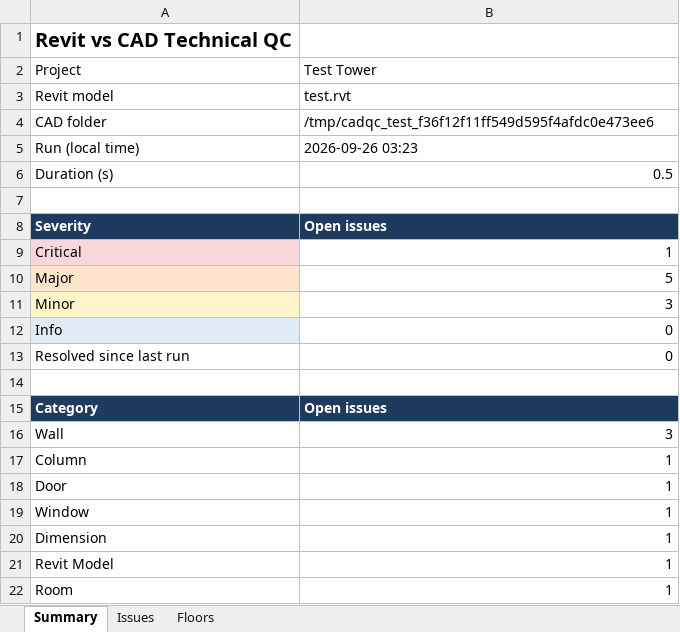
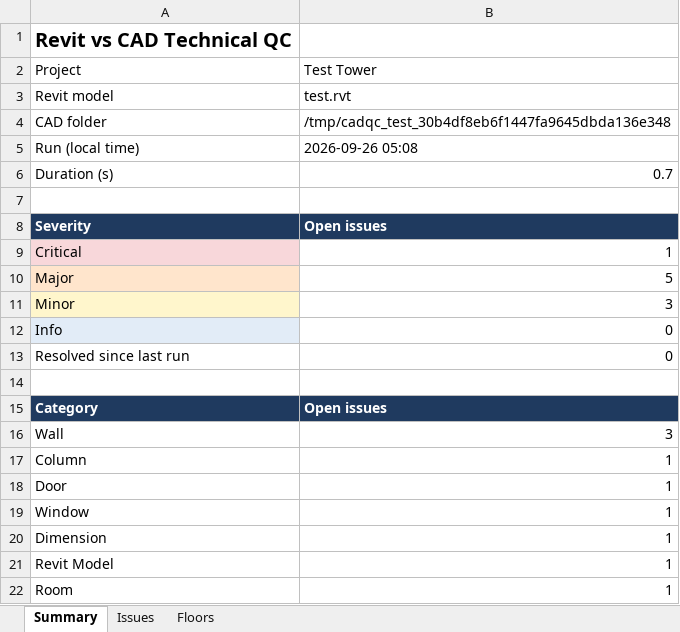
Before and after one commit to sahiljshah2411-ai/Cloud-Kitchen-Dashboard, an Excel workbook: RevitCadQC/docs/sample-output/QC_Issues.xlsx, sheet Summary, drawn as a sheet; values as stored, in another font and other column widths than the file's, no borders; the diff names each change by its address in the sheet, - before the commit and + after, or states it on an @@ line.

```diff
--- a/RevitCadQC/docs/sample-output/QC_Issues.xlsx (sheet Summary)
+++ b/RevitCadQC/docs/sample-output/QC_Issues.xlsx (sheet Summary)
-B4: /tmp/cadqc_test_f36f12f11ff549d595f4afdc0e473ee6
+B4: /tmp/cadqc_test_30b4df8eb6f1447fa9645dbda136e348
-B5: 2026-09-26 03:23
+B5: 2026-09-26 05:08
-B6: 0.5
+B6: 0.7
```
Also changed, not shown: 25 other files.
